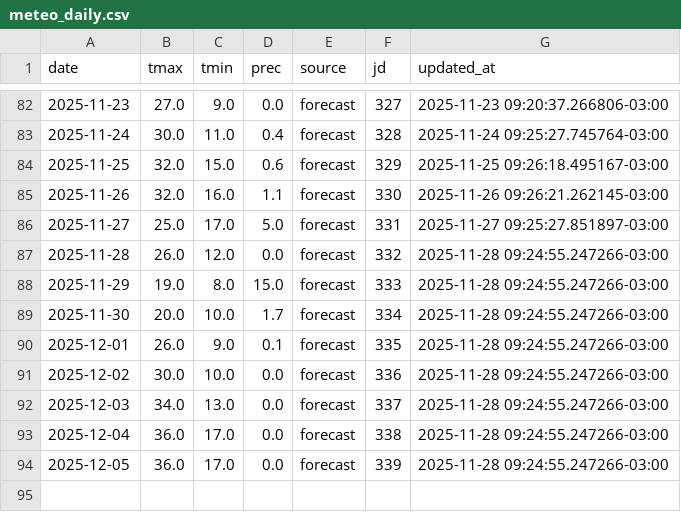
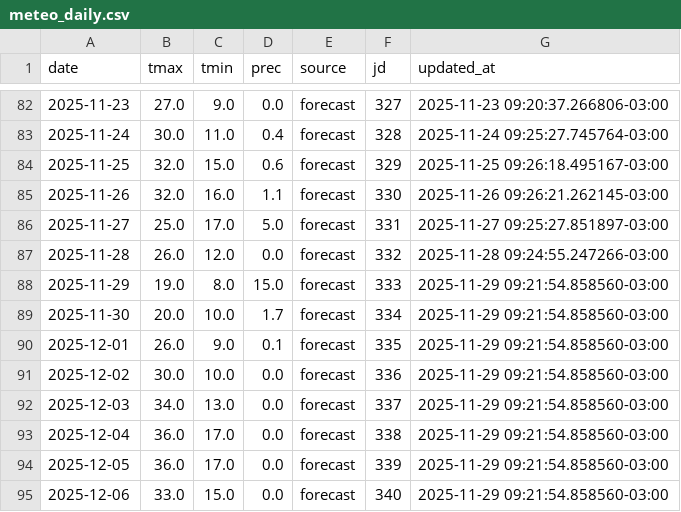
Before and after one commit to PREDWEEM/EUPHO-BORDE, a CSV file: data/meteo_daily.csv, drawn as a sheet; only a part is shown, gaps mark what is left out.

```diff
--- a/data/meteo_daily.csv
+++ b/data/meteo_daily.csv
@@ -87,8 +87,9 @@ date,tmax,tmin,prec,source,jd,updated_at
 2025-11-28,26.0,12.0,0.0,forecast,332,2025-11-28 09:24:55.247266-03:00
-2025-11-29,19.0,8.0,15.0,forecast,333,2025-11-28 09:24:55.247266-03:00
-2025-11-30,20.0,10.0,1.7,forecast,334,2025-11-28 09:24:55.247266-03:00
-2025-12-01,26.0,9.0,0.1,forecast,335,2025-11-28 09:24:55.247266-03:00
-2025-12-02,30.0,10.0,0.0,forecast,336,2025-11-28 09:24:55.247266-03:00
-2025-12-03,34.0,13.0,0.0,forecast,337,2025-11-28 09:24:55.247266-03:00
-2025-12-04,36.0,17.0,0.0,forecast,338,2025-11-28 09:24:55.247266-03:00
-2025-12-05,36.0,17.0,0.0,forecast,339,2025-11-28 09:24:55.247266-03:00
+2025-11-29,19.0,8.0,15.0,forecast,333,2025-11-29 09:21:54.858560-03:00
+2025-11-30,20.0,10.0,1.7,forecast,334,2025-11-29 09:21:54.858560-03:00
+2025-12-01,26.0,9.0,0.1,forecast,335,2025-11-29 09:21:54.858560-03:00
+2025-12-02,30.0,10.0,0.0,forecast,336,2025-11-29 09:21:54.858560-03:00
+2025-12-03,34.0,13.0,0.0,forecast,337,2025-11-29 09:21:54.858560-03:00
+2025-12-04,36.0,17.0,0.0,forecast,338,2025-11-29 09:21:54.858560-03:00
+2025-12-05,36.0,17.0,0.0,forecast,339,2025-11-29 09:21:54.858560-03:00
+2025-12-06,33.0,15.0,0.0,forecast,340,2025-11-29 09:21:54.858560-03:00
```
Also changed, not shown: meteo_history.csv.
